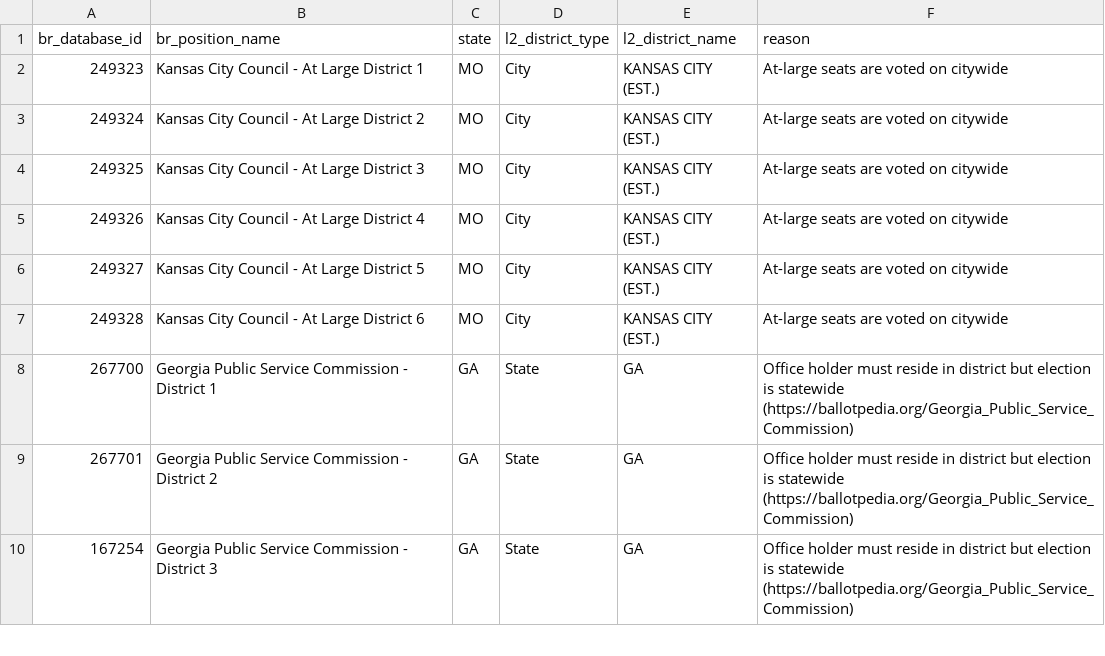
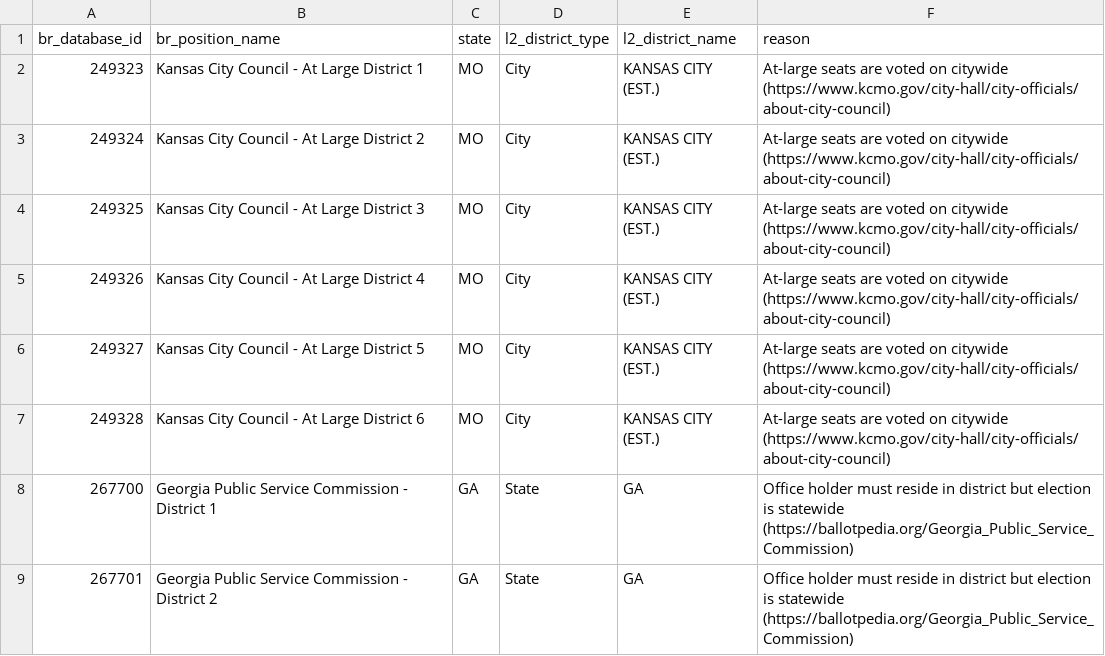
Before and after one commit to thegoodparty/gp-data-platform, a CSV file: dbt/project/seeds/l2_br_match_overrides.csv, drawn as a sheet; only a part is shown; the shorter side is filled out with more unchanged rows.

```diff
--- a/dbt/project/seeds/l2_br_match_overrides.csv
+++ b/dbt/project/seeds/l2_br_match_overrides.csv
@@ -1,8 +1,8 @@
 br_database_id,br_position_name,state,l2_district_type,l2_district_name,reason
-249323,Kansas City Council - At Large District 1,MO,City,KANSAS CITY (EST.),At-large seats are voted on citywide
-249324,Kansas City Council - At Large District 2,MO,City,KANSAS CITY (EST.),At-large seats are voted on citywide
-249325,Kansas City Council - At Large District 3,MO,City,KANSAS CITY (EST.),At-large seats are voted on citywide
-249326,Kansas City Council - At Large District 4,MO,City,KANSAS CITY (EST.),At-large seats are voted on citywide
-249327,Kansas City Council - At Large District 5,MO,City,KANSAS CITY (EST.),At-large seats are voted on citywide
-249328,Kansas City Council - At Large District 6,MO,City,KANSAS CITY (EST.),At-large seats are voted on citywide
+249323,Kansas City Council - At Large District 1,MO,City,KANSAS CITY (EST.),At-large seats are voted on citywide (https://www.kcmo.gov/city-hall/city-officials/about-city-council)
+249324,Kansas City Council - At Large District 2,MO,City,KANSAS CITY (EST.),At-large seats are voted on citywide (https://www.kcmo.gov/city-hall/city-officials/about-city-council)
+249325,Kansas City Council - At Large District 3,MO,City,KANSAS CITY (EST.),At-large seats are voted on citywide (https://www.kcmo.gov/city-hall/city-officials/about-city-council)
+249326,Kansas City Council - At Large District 4,MO,City,KANSAS CITY (EST.),At-large seats are voted on citywide (https://www.kcmo.gov/city-hall/city-officials/about-city-council)
+249327,Kansas City Council - At Large District 5,MO,City,KANSAS CITY (EST.),At-large seats are voted on citywide (https://www.kcmo.gov/city-hall/city-officials/about-city-council)
+249328,Kansas City Council - At Large District 6,MO,City,KANSAS CITY (EST.),At-large seats are voted on citywide (https://www.kcmo.gov/city-hall/city-officials/about-city-council)
 267700,Georgia Public Service Commission - District 1,GA,State,GA,Office holder must reside in district but election is statewide (https://ballotpedia.org/Georgia_Public_Service_Commission)
```
